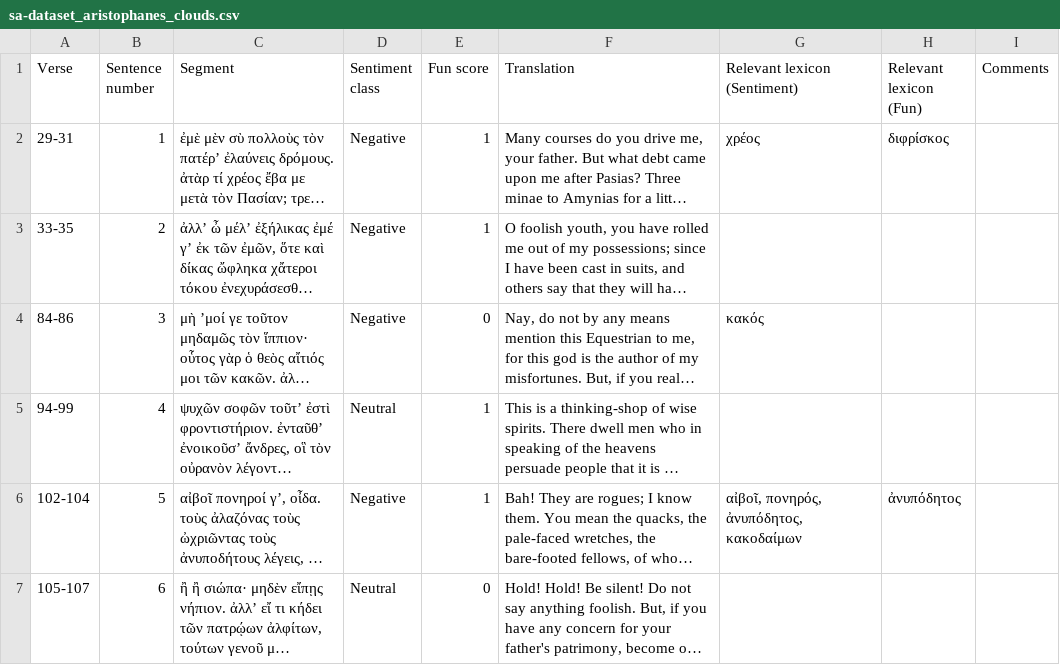
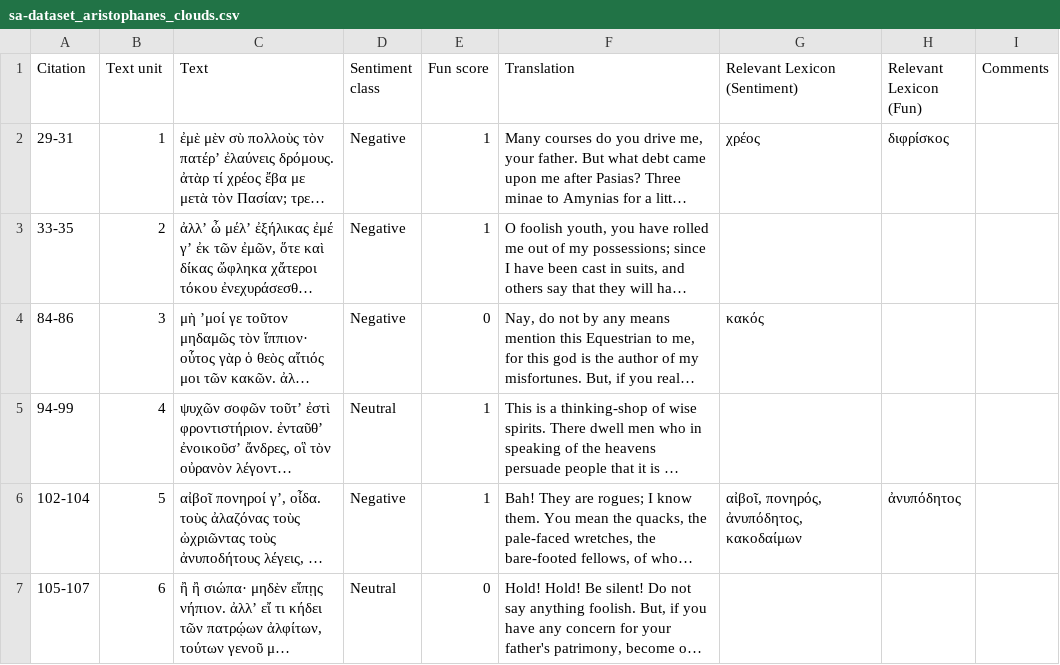
Before and after one commit to oliviacbishop/furesearch, a CSV file: sentiment-analysis/aristophanes/sa-dataset_aristophanes_clouds.csv, drawn as a sheet; only a part is shown; long unchanged cells end in …; the diff names each change by its address in the sheet, - before the commit and + after, or states it on an @@ line.

```diff
--- a/sentiment-analysis/aristophanes/sa-dataset_aristophanes_clouds.csv
+++ b/sentiment-analysis/aristophanes/sa-dataset_aristophanes_clouds.csv
-A1: Verse
+A1: Citation
-B1: Sentence number
+B1: Text unit
-C1: Segment
+C1: Text
-G1: Relevant lexicon (Sentiment)
+G1: Relevant Lexicon (Sentiment)
-H1: Relevant lexicon (Fun)
+H1: Relevant Lexicon (Fun)
```
Also changed, not shown: sentiment-analysis/fronto/sa-dataset_fronto_letters.csv, 2 other files.
